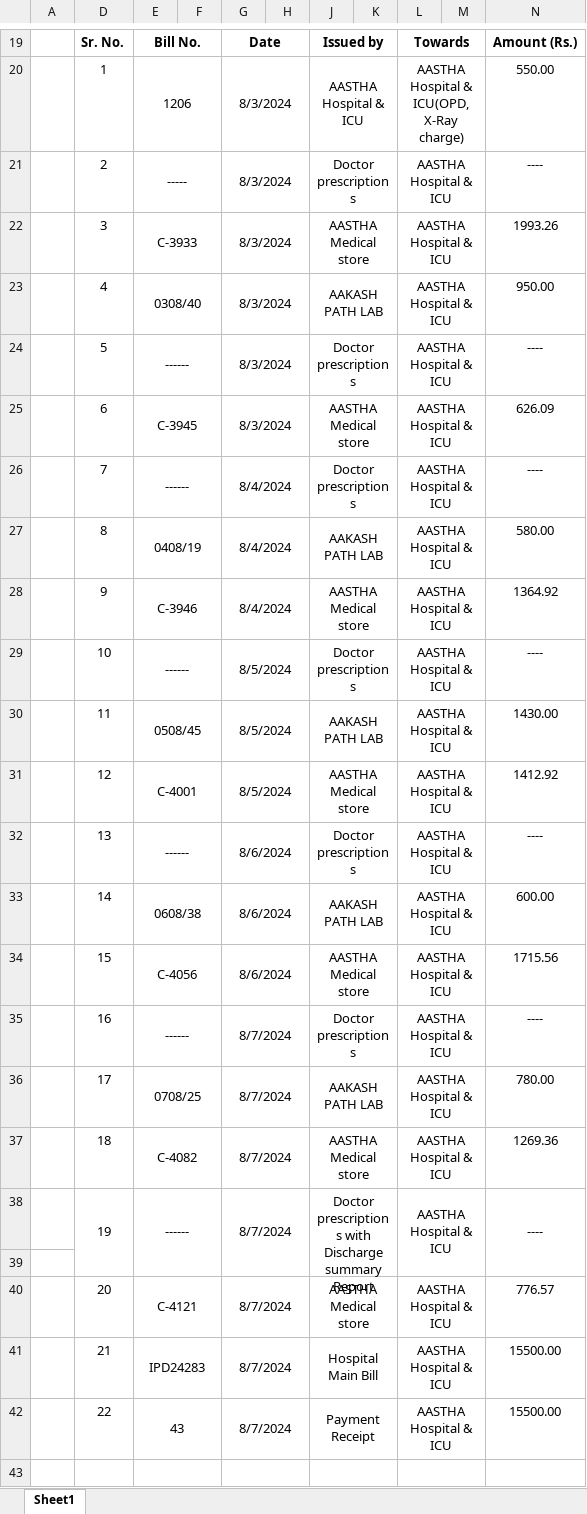
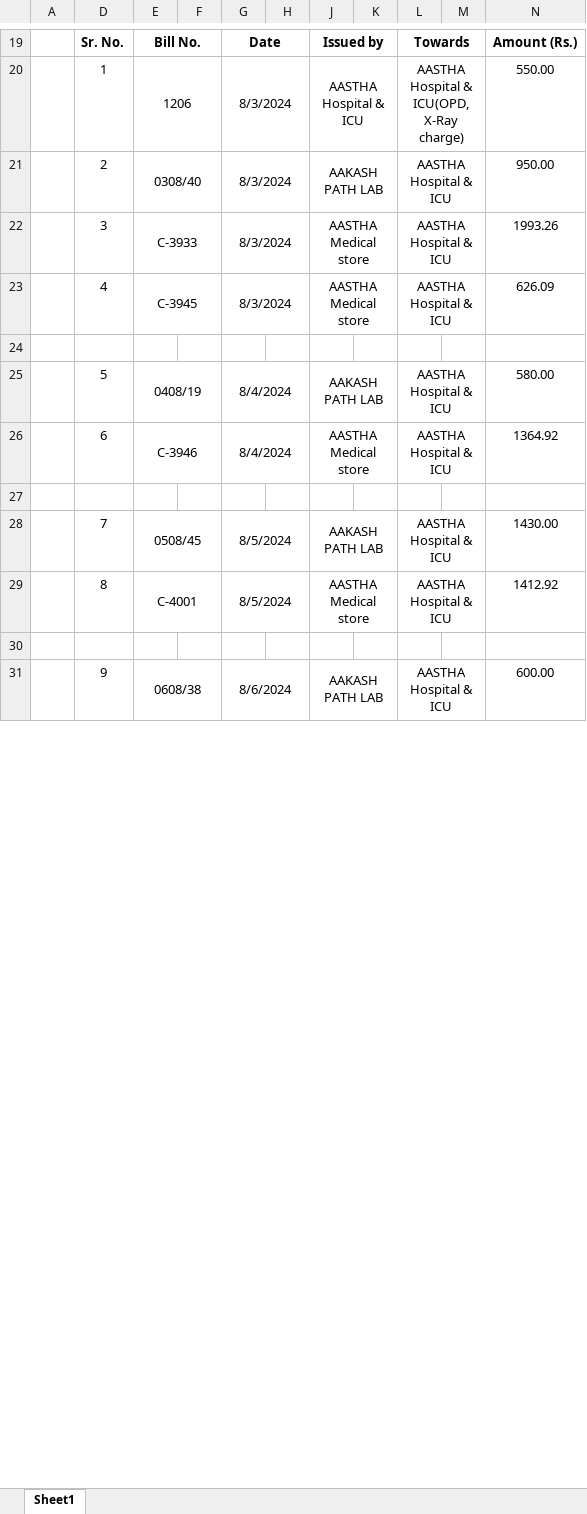
Before and after one commit to ppgupta/ppgupta, an Excel workbook: Mummy Medical sheet.xlsx, sheet Sheet1, drawn as a sheet; only a part is shown, gaps mark what is left out; values as stored, in another font and other column widths than the file's, no borders; removed rows and columns are numbered as before the commit, all else as after; the diff covers the shown part only; the diff names each change by its address in the sheet, - before the commit and + after, or states it on an @@ line.

```diff
--- a/Mummy Medical sheet.xlsx (sheet Sheet1)
+++ b/Mummy Medical sheet.xlsx (sheet Sheet1)
-E21: -----
+E21: 0308/40
-J21: Doctor prescriptions
+J21: AAKASH PATH LAB
-N21: ----
+N21: 950.00
-row 23:  | 4 | 0308/40 |  | 8/3/2024 |  | AAKASH PATH LAB |  | AASTHA Hospital & ICU |  | 950.00
-row 24:  | 5 | ------ |  | 8/3/2024 |  | Doctor prescriptions |  | AASTHA Hospital & ICU |  | ----
-D23: 6
+D23: 4
-row 26:  | 7 | ------ |  | 8/4/2024 |  | Doctor prescriptions |  | AASTHA Hospital & ICU |  | ----
-row 27:  | 8 | 0408/19 |  | 8/4/2024 |  | AAKASH PATH LAB |  | AASTHA Hospital & ICU |  | 580.00
-row 28:  | 9 | C-3946 |  | 8/4/2024 |  | AASTHA Medical store |  | AASTHA Hospital & ICU |  | 1364.92
-row 29:  | 10 | ------ |  | 8/5/2024 |  | Doctor prescriptions |  | AASTHA Hospital & ICU |  | ----
-row 30:  | 11 | 0508/45 |  | 8/5/2024 |  | AAKASH PATH LAB |  | AASTHA Hospital & ICU |  | 1430.00
-row 31:  | 12 | C-4001 |  | 8/5/2024 |  | AASTHA Medical store |  | AASTHA Hospital & ICU |  | 1412.92
-row 32:  | 13 | ------ |  | 8/6/2024 |  | Doctor prescriptions |  | AASTHA Hospital & ICU |  | ----
-row 33:  | 14 | 0608/38 |  | 8/6/2024 |  | AAKASH PATH LAB |  | AASTHA Hospital & ICU |  | 600.00
-row 34:  | 15 | C-4056 |  | 8/6/2024 |  | AASTHA Medical store |  | AASTHA Hospital & ICU |  | 1715.56
-row 35:  | 16 | ------ |  | 8/7/2024 |  | Doctor prescriptions |  | AASTHA Hospital & ICU |  | ----
-row 36:  | 17 | 0708/25 |  | 8/7/2024 |  | AAKASH PATH LAB |  | AASTHA Hospital & ICU |  | 780.00
-row 37:  | 18 | C-4082 |  | 8/7/2024 |  | AASTHA Medical store |  | AASTHA Hospital & ICU |  | 1269.36
-row 38:  | 19 | ------ |  | 8/7/2024 |  | Doctor prescriptions with Discharge summary Report |  | AASTHA Hospital & ICU |  | ----
-row 40:  | 20 | C-4121 |  | 8/7/2024 |  | AASTHA Medical store |  | AASTHA Hospital & ICU |  | 776.57
-row 41:  | 21 | IPD24283 |  | 8/7/2024 |  | Hospital Main Bill |  | AASTHA Hospital & ICU |  | 15500.00
-row 42:  | 22 | 43 |  | 8/7/2024 |  | Payment Receipt |  | AASTHA Hospital & ICU |  | 15500.00
+row 25:  | 5 | 0408/19 |  | 8/4/2024 |  | AAKASH PATH LAB |  | AASTHA Hospital & ICU |  | 580.00
+row 26:  | 6 | C-3946 |  | 8/4/2024 |  | AASTHA Medical store |  | AASTHA Hospital & ICU |  | 1364.92
-E43:F43 merged
-G43:H43 merged
-J43:K43 merged
-L43:M43 merged
+row 28:  | 7 | 0508/45 |  | 8/5/2024 |  | AAKASH PATH LAB |  | AASTHA Hospital & ICU |  | 1430.00
+row 29:  | 8 | C-4001 |  | 8/5/2024 |  | AASTHA Medical store |  | AASTHA Hospital & ICU |  | 1412.92
+row 30: (empty)
+row 31:  | 9 | 0608/38 |  | 8/6/2024 |  | AAKASH PATH LAB |  | AASTHA Hospital & ICU |  | 600.00
```
Also changed, not shown: 9 added rows and 1 edited cell elsewhere in this sheet, 1 other file.
